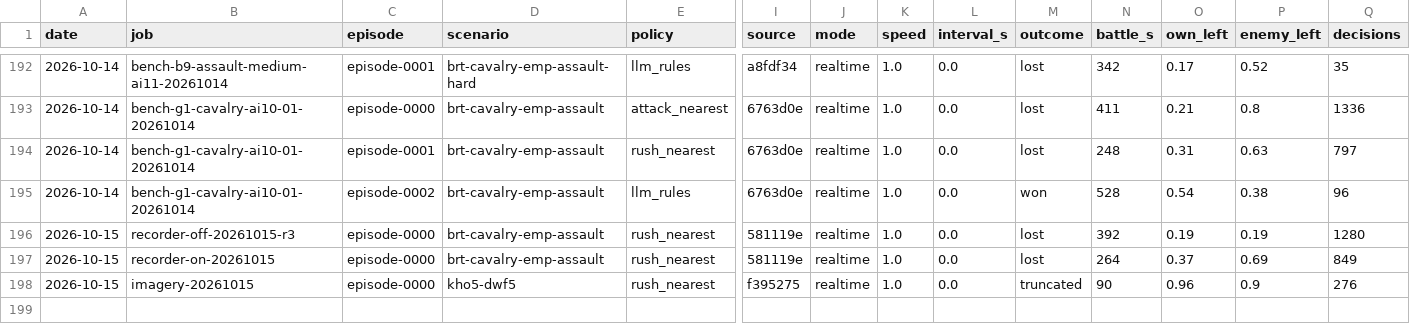
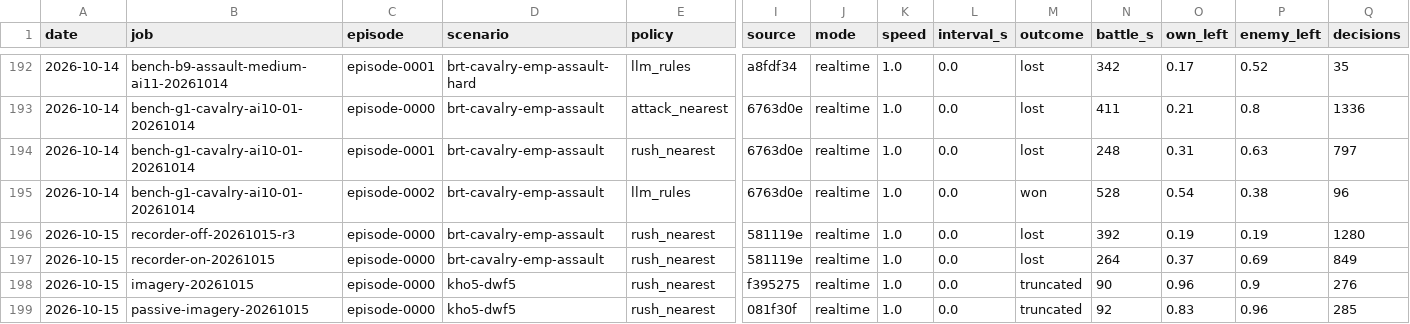
Before and after one commit to nivaldoh/slay_the_spire_ai, a CSV file: docs/twwarhammer3/results.csv, drawn as a sheet; only a part is shown, gaps mark what is left out; rows hold the shown columns only; the diff names each change by its address in the sheet, - before the commit and + after, or states it on an @@ line.

Commit message:
Validate passive stills and correct overhead camera placement

```diff
--- a/docs/twwarhammer3/results.csv
+++ b/docs/twwarhammer3/results.csv
+row 199: 2026-10-15 | passive-imagery-20261015 | episode-0000 | kho5-dwf5 | rush_nearest | 081f30f | realtime | 1.0 | 0.0 | truncated | 92 | 0.83 | 0.96 | 285
```
Also changed, not shown: 5 other files.
